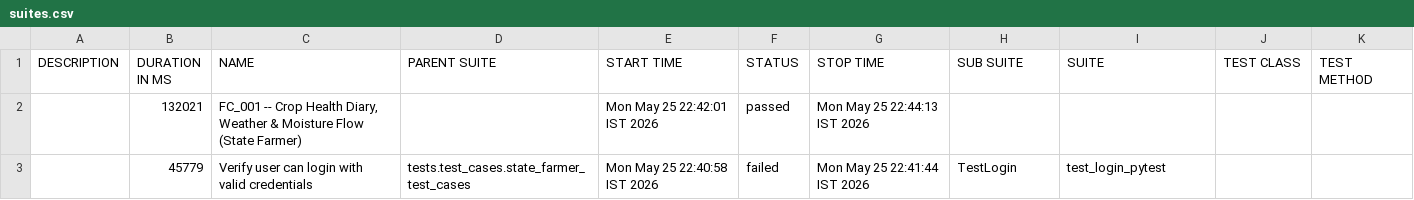
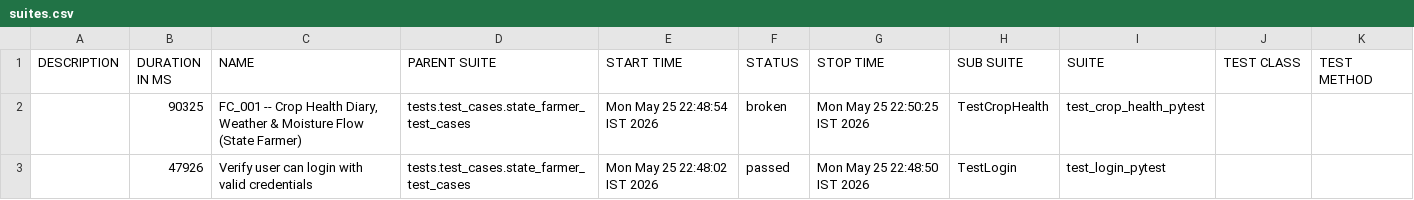
Before and after one commit to Pramodpulicherla-279/test-automation-platform, a CSV file: allure-report/data/suites.csv, drawn as a sheet.

Commit message:
allure-report-5d01772a

```diff
--- a/allure-report/data/suites.csv
+++ b/allure-report/data/suites.csv
@@ -1,3 +1,3 @@
 "DESCRIPTION","DURATION IN MS","NAME","PARENT SUITE","START TIME","STATUS","STOP TIME","SUB SUITE","SUITE","TEST CLASS","TEST METHOD"
-"","132021","FC_001 -- Crop Health Diary, Weather & Moisture Flow (State Farmer)","","Mon May 25 22:42:01 IST 2026","passed","Mon May 25 22:44:13 IST 2026","","","",""
-"","45779","Verify user can login with valid credentials","tests.test_cases.state_farmer_test_cases","Mon May 25 22:40:58 IST 2026","failed","Mon May 25 22:41:44 IST 2026","TestLogin","test_login_pytest","",""
+"","90325","FC_001 -- Crop Health Diary, Weather & Moisture Flow (State Farmer)","tests.test_cases.state_farmer_test_cases","Mon May 25 22:48:54 IST 2026","broken","Mon May 25 22:50:25 IST 2026","TestCropHealth","test_crop_health_pytest","",""
+"","47926","Verify user can login with valid credentials","tests.test_cases.state_farmer_test_cases","Mon May 25 22:48:02 IST 2026","passed","Mon May 25 22:48:50 IST 2026","TestLogin","test_login_pytest","",""
```
Also changed, not shown: 48 other files.
